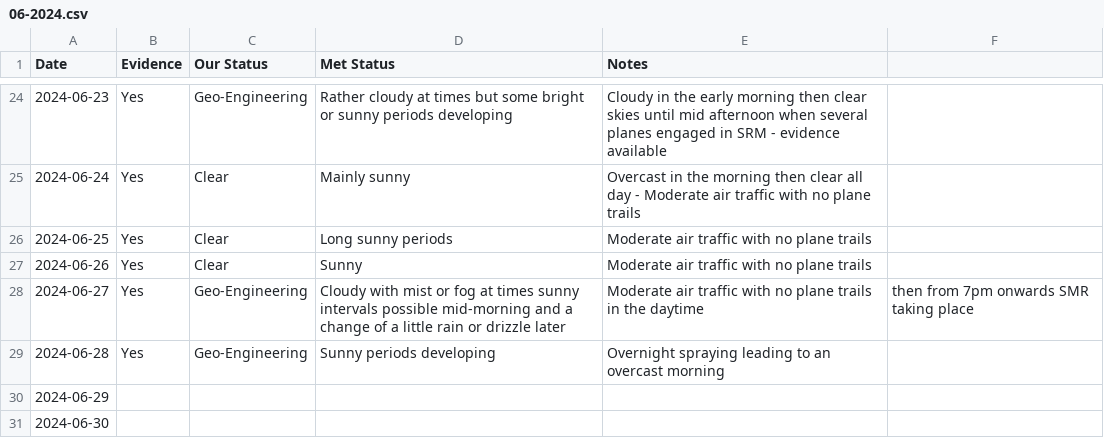
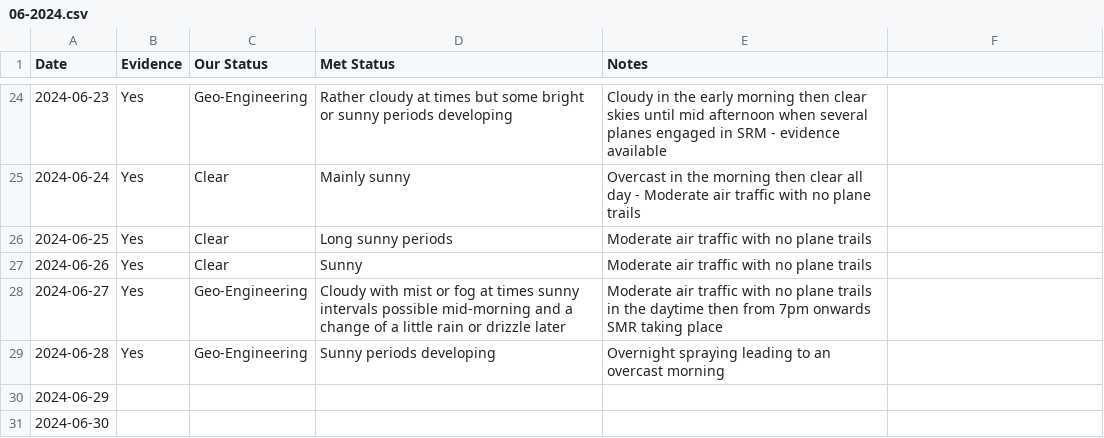
Before and after one commit to aboveje/sky-data, a CSV file: 2024/06-2024.csv, drawn as a sheet; only a part is shown, gaps mark what is left out.

Commit message:
Update 06-2024.csv

```diff
--- a/2024/06-2024.csv
+++ b/2024/06-2024.csv
@@ -27,3 +27,3 @@ Date,Evidence,Our Status,Met Status,Notes
 2024-06-26,Yes,Clear,Sunny,Moderate air traffic with no plane trails
-2024-06-27,Yes,Geo-Engineering,Cloudy with mist or fog at times sunny intervals possible mid-morning and a change of a little rain or drizzle later,Moderate air traffic with no plane trails in the daytime, then from 7pm onwards SMR taking place
+2024-06-27,Yes,Geo-Engineering,Cloudy with mist or fog at times sunny intervals possible mid-morning and a change of a little rain or drizzle later,Moderate air traffic with no plane trails in the daytime then from 7pm onwards SMR taking place
 2024-06-28,Yes,Geo-Engineering,Sunny periods developing,Overnight spraying leading to an overcast morning
```
